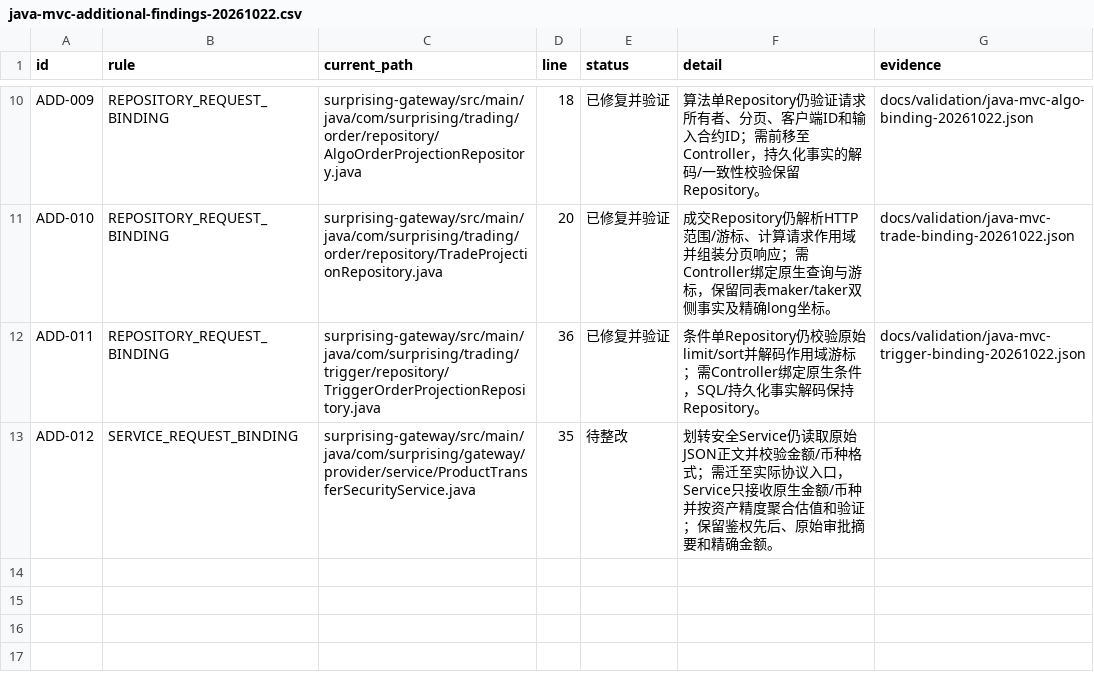
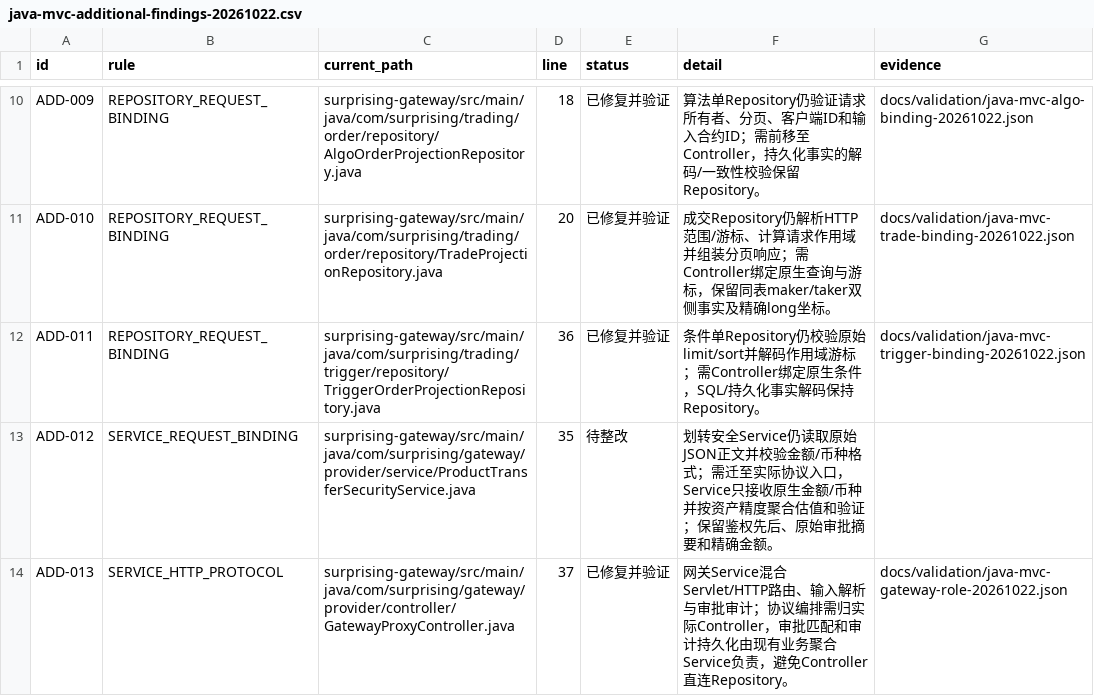
Before and after one commit to lilaizhencn/surprising-ex, a CSV file: docs/audit/java-mvc-additional-findings-20261022.csv, drawn as a sheet; only a part is shown, gaps mark what is left out; the diff names each change by its address in the sheet, - before the commit and + after, or states it on an @@ line.

Commit message:
refactor(gateway): separate protocol from access and approval business

```diff
--- a/docs/audit/java-mvc-additional-findings-20261022.csv
+++ b/docs/audit/java-mvc-additional-findings-20261022.csv
+row 14: ADD-013 | SERVICE_HTTP_PROTOCOL | surprising-gateway/src/main/java/com/surprising/gateway/provider/controller/GatewayProxyController.java | 37 | 已修复并验证 | 网关Service混合Servlet/HTTP路由、输入解析与审批审计；协议编排需归实际Controller，审批匹配和审计持久化由现有业务聚合Service负责，避免Controller直连Repository。 | docs/validation/java-mvc-gateway-role-20261022.json
```
Also changed, not shown: 22 other files.
